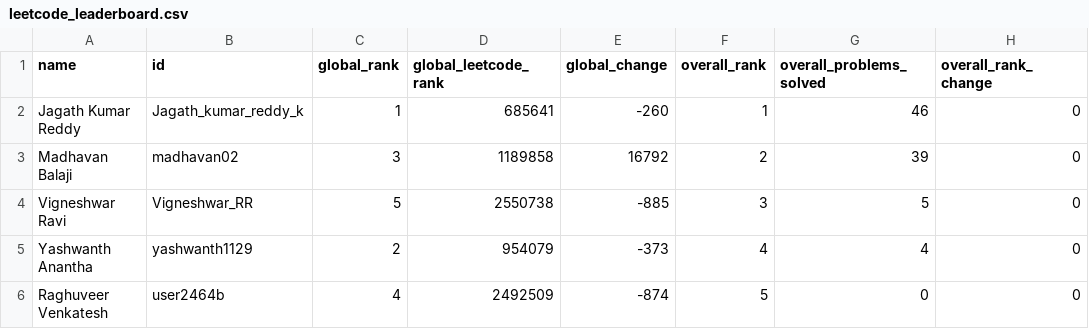
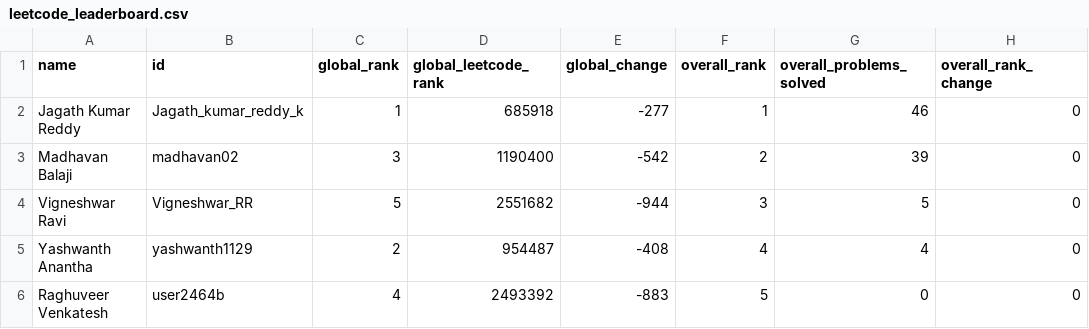
Before and after one commit to DSMLIUI/official-website, a CSV file: public/data/leetcode_leaderboard.csv, drawn as a sheet; only a part is shown; the diff names each change by its address in the sheet, - before the commit and + after, or states it on an @@ line.

```diff
--- a/public/data/leetcode_leaderboard.csv
+++ b/public/data/leetcode_leaderboard.csv
-D2 (global_leetcode_rank): 685641
+D2 (global_leetcode_rank): 685918
-E2 (global_change): -260
+E2 (global_change): -277
-D3 (global_leetcode_rank): 1189858
+D3 (global_leetcode_rank): 1190400
-E3 (global_change): 16792
+E3 (global_change): -542
-D4 (global_leetcode_rank): 2550738
+D4 (global_leetcode_rank): 2551682
-E4 (global_change): -885
+E4 (global_change): -944
-D5 (global_leetcode_rank): 954079
+D5 (global_leetcode_rank): 954487
-E5 (global_change): -373
+E5 (global_change): -408
-D6 (global_leetcode_rank): 2492509
+D6 (global_leetcode_rank): 2493392
-E6 (global_change): -874
+E6 (global_change): -883
```
